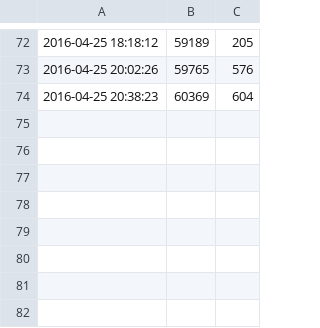
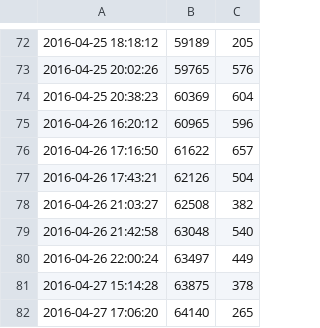
Before and after one commit to ajs-voices/clandestine-providence-ascendant-1, a CSV file: writing_log.csv, drawn as a sheet; only a part is shown, gaps mark what is left out.

```diff
--- a/writing_log.csv
+++ b/writing_log.csv
@@ -74 +74,9 @@
 2016-04-25 20:38:23,60369,604
+2016-04-26 16:20:12,60965,596
+2016-04-26 17:16:50,61622,657
+2016-04-26 17:43:21,62126,504
+2016-04-26 21:03:27,62508,382
+2016-04-26 21:42:58,63048,540
+2016-04-26 22:00:24,63497,449
+2016-04-27 15:14:28,63875,378
+2016-04-27 17:06:20,64140,265
```
Also changed, not shown: 5 other files.
